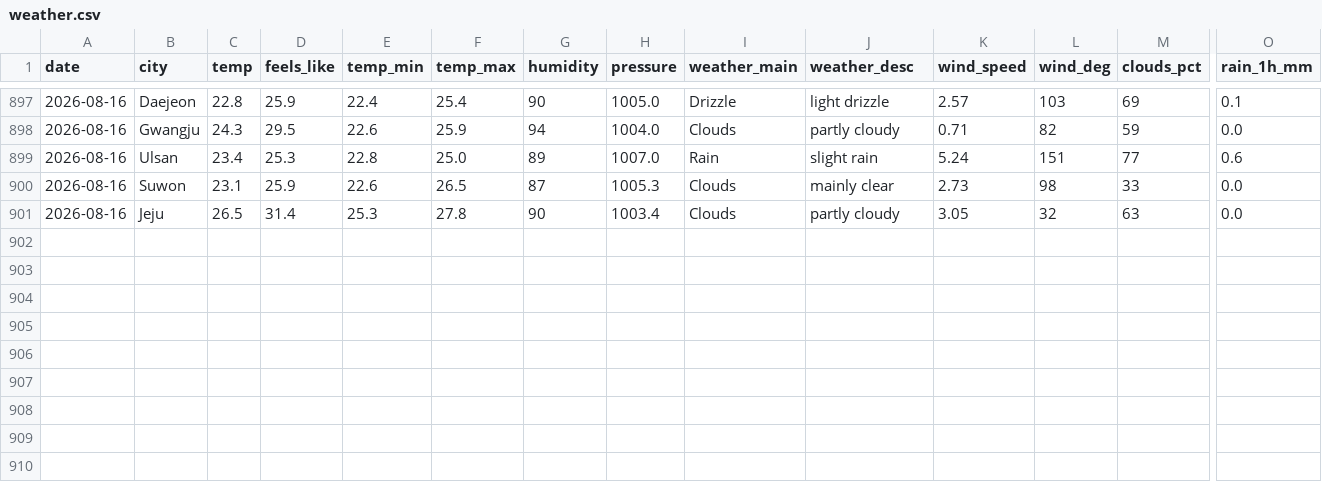
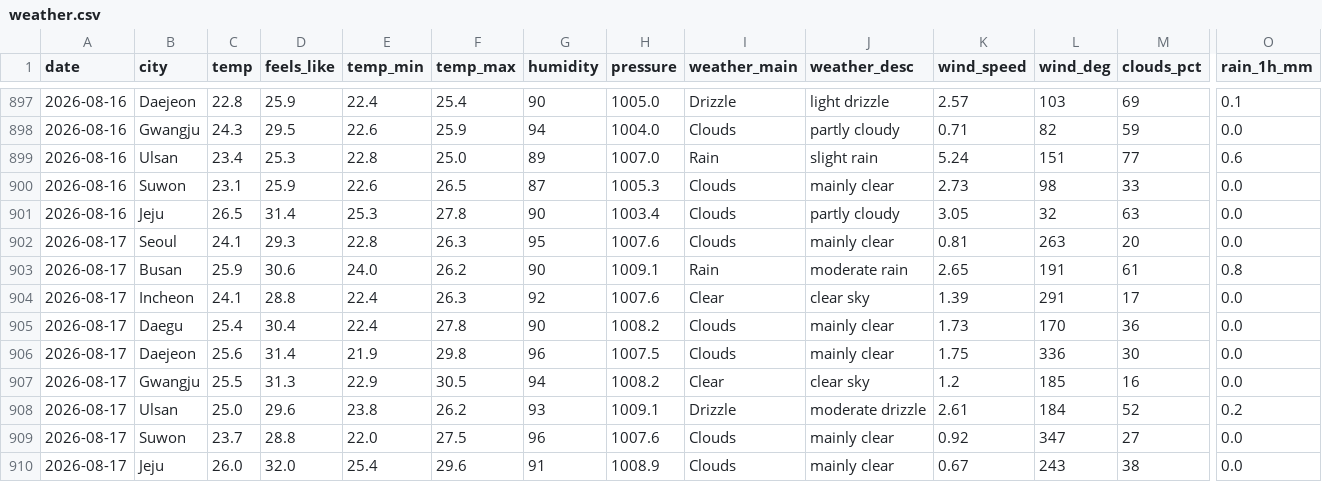
Before and after one commit to icedo724/data_collection, a CSV file: data/environment/weather.csv, drawn as a sheet; only a part is shown, gaps mark what is left out; rows hold the shown columns only; the diff names each change by its address in the sheet, - before the commit and + after, or states it on an @@ line.

```diff
--- a/data/environment/weather.csv
+++ b/data/environment/weather.csv
+row 902: 2026-08-17 | Seoul | 24.1 | 29.3 | 22.8 | 26.3 | 95 | 1007.6 | Clouds | mainly clear | 0.81 | 263 | 20 | 0.0
+row 903: 2026-08-17 | Busan | 25.9 | 30.6 | 24.0 | 26.2 | 90 | 1009.1 | Rain | moderate rain | 2.65 | 191 | 61 | 0.8
+row 904: 2026-08-17 | Incheon | 24.1 | 28.8 | 22.4 | 26.3 | 92 | 1007.6 | Clear | clear sky | 1.39 | 291 | 17 | 0.0
+row 905: 2026-08-17 | Daegu | 25.4 | 30.4 | 22.4 | 27.8 | 90 | 1008.2 | Clouds | mainly clear | 1.73 | 170 | 36 | 0.0
+row 906: 2026-08-17 | Daejeon | 25.6 | 31.4 | 21.9 | 29.8 | 96 | 1007.5 | Clouds | mainly clear | 1.75 | 336 | 30 | 0.0
+row 907: 2026-08-17 | Gwangju | 25.5 | 31.3 | 22.9 | 30.5 | 94 | 1008.2 | Clear | clear sky | 1.2 | 185 | 16 | 0.0
+row 908: 2026-08-17 | Ulsan | 25.0 | 29.6 | 23.8 | 26.2 | 93 | 1009.1 | Drizzle | moderate drizzle | 2.61 | 184 | 52 | 0.2
+row 909: 2026-08-17 | Suwon | 23.7 | 28.8 | 22.0 | 27.5 | 96 | 1007.6 | Clouds | mainly clear | 0.92 | 347 | 27 | 0.0
+row 910: 2026-08-17 | Jeju | 26.0 | 32.0 | 25.4 | 29.6 | 91 | 1008.9 | Clouds | mainly clear | 0.67 | 243 | 38 | 0.0
```
Also changed, not shown: data/environment/air_quality.csv, data/environment/earthquakes.csv, 8 other files.
